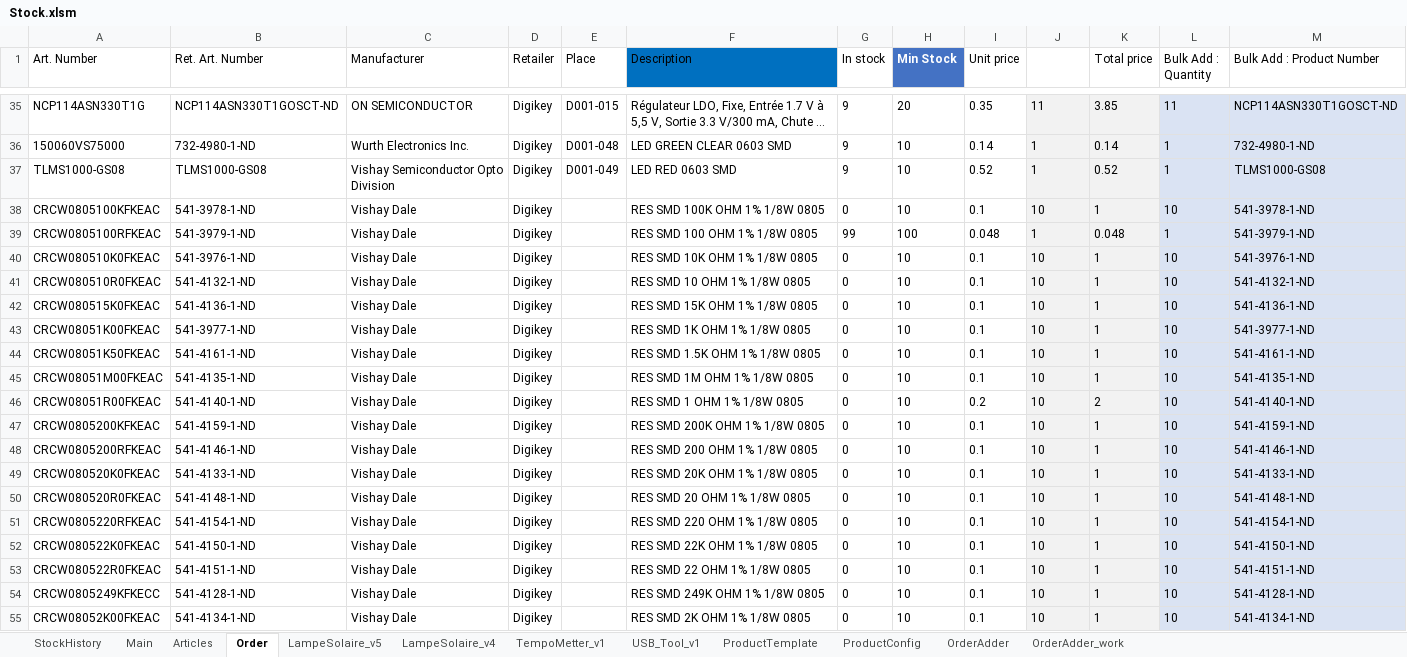
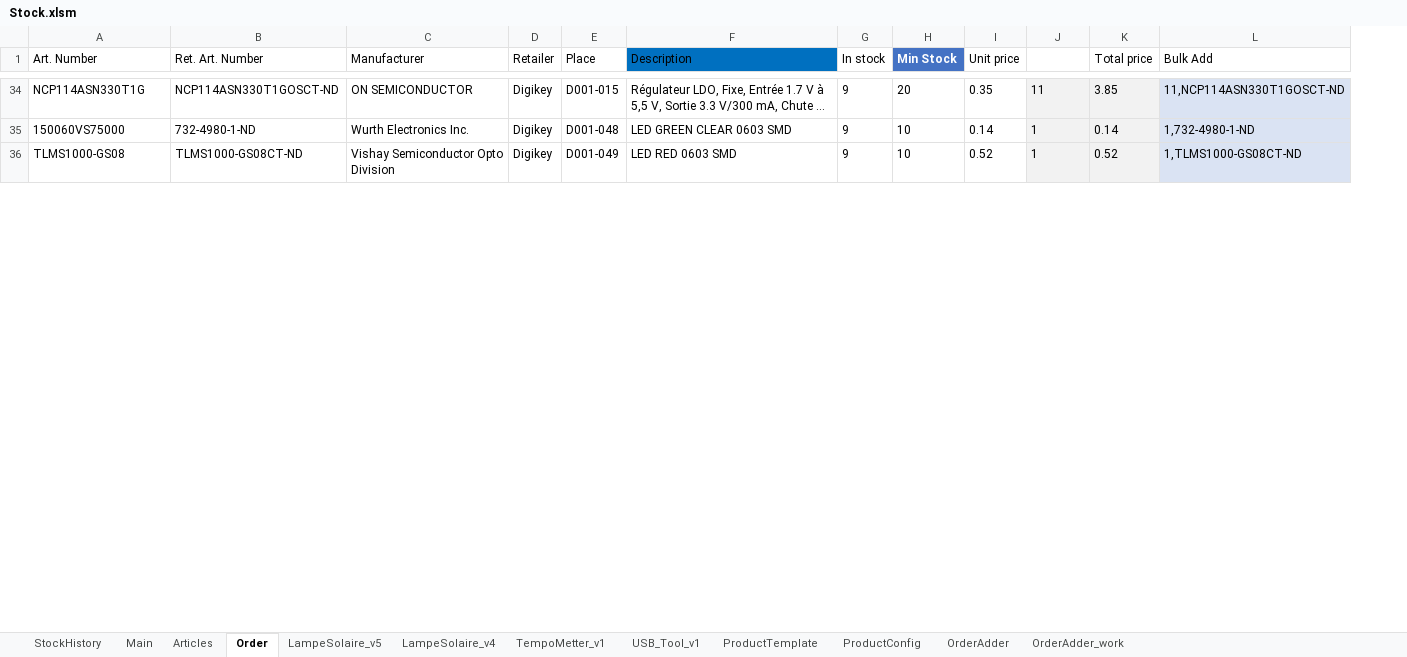
Before and after one commit to esseivan/Stock, an Excel workbook: Stock.xlsm, sheet Order, drawn as a sheet; only a part is shown, gaps mark what is left out; long unchanged cells end in …; values as stored, in another font and other column widths than the file's, no borders; charts and pictures and table styles not drawn; removed rows and columns are numbered as before the commit, all else as after; the diff covers the shown part only; the diff names each change by its address in the sheet, - before the commit and + after, or states it on an @@ line.

```diff
--- a/Stock.xlsm (sheet Order)
+++ b/Stock.xlsm (sheet Order)
-column L (Bulk Add : Quantity), rows 35-37: 11 | 1 | 1
-column M (Bulk Add : Product Number), rows 35-37: NCP114ASN330T1GOSCT-ND | 732-4980-1-ND | TLMS1000-GS08
+column L (Bulk Add), rows 34-36: 11,NCP114ASN330T1GOSCT-ND | 1,732-4980-1-ND | 1,TLMS1000-GS08CT-ND
-B36 (Ret. Art. Number): TLMS1000-GS08
+B36 (Ret. Art. Number): TLMS1000-GS08CT-ND
-row 38: CRCW0805100KFKEAC | 541-3978-1-ND | Vishay Dale | Digikey |  | RES SMD 100K OHM 1% 1/8W 0805 | 0 | 10 | 0.1 | 10 | 1 | 10 | 541-3978-1-ND
-row 39: CRCW0805100RFKEAC | 541-3979-1-ND | Vishay Dale | Digikey |  | RES SMD 100 OHM 1% 1/8W 0805 | 99 | 100 | 0.048 | 1 | 0.048 | 1 | 541-3979-1-ND
-row 40: CRCW080510K0FKEAC | 541-3976-1-ND | Vishay Dale | Digikey |  | RES SMD 10K OHM 1% 1/8W 0805 | 0 | 10 | 0.1 | 10 | 1 | 10 | 541-3976-1-ND
-row 41: CRCW080510R0FKEAC | 541-4132-1-ND | Vishay Dale | Digikey |  | RES SMD 10 OHM 1% 1/8W 0805 | 0 | 10 | 0.1 | 10 | 1 | 10 | 541-4132-1-ND
-row 42: CRCW080515K0FKEAC | 541-4136-1-ND | Vishay Dale | Digikey |  | RES SMD 15K OHM 1% 1/8W 0805 | 0 | 10 | 0.1 | 10 | 1 | 10 | 541-4136-1-ND
-row 43: CRCW08051K00FKEAC | 541-3977-1-ND | Vishay Dale | Digikey |  | RES SMD 1K OHM 1% 1/8W 0805 | 0 | 10 | 0.1 | 10 | 1 | 10 | 541-3977-1-ND
-row 44: CRCW08051K50FKEAC | 541-4161-1-ND | Vishay Dale | Digikey |  | RES SMD 1.5K OHM 1% 1/8W 0805 | 0 | 10 | 0.1 | 10 | 1 | 10 | 541-4161-1-ND
-row 45: CRCW08051M00FKEAC | 541-4135-1-ND | Vishay Dale | Digikey |  | RES SMD 1M OHM 1% 1/8W 0805 | 0 | 10 | 0.1 | 10 | 1 | 10 | 541-4135-1-ND
-row 46: CRCW08051R00FKEAC | 541-4140-1-ND | Vishay Dale | Digikey |  | RES SMD 1 OHM 1% 1/8W 0805 | 0 | 10 | 0.2 | 10 | 2 | 10 | 541-4140-1-ND
-row 47: CRCW0805200KFKEAC | 541-4159-1-ND | Vishay Dale | Digikey |  | RES SMD 200K OHM 1% 1/8W 0805 | 0 | 10 | 0.1 | 10 | 1 | 10 | 541-4159-1-ND
-row 48: CRCW0805200RFKEAC | 541-4146-1-ND | Vishay Dale | Digikey |  | RES SMD 200 OHM 1% 1/8W 0805 | 0 | 10 | 0.1 | 10 | 1 | 10 | 541-4146-1-ND
-row 49: CRCW080520K0FKEAC | 541-4133-1-ND | Vishay Dale | Digikey |  | RES SMD 20K OHM 1% 1/8W 0805 | 0 | 10 | 0.1 | 10 | 1 | 10 | 541-4133-1-ND
-row 50: CRCW080520R0FKEAC | 541-4148-1-ND | Vishay Dale | Digikey |  | RES SMD 20 OHM 1% 1/8W 0805 | 0 | 10 | 0.1 | 10 | 1 | 10 | 541-4148-1-ND
-row 51: CRCW0805220RFKEAC | 541-4154-1-ND | Vishay Dale | Digikey |  | RES SMD 220 OHM 1% 1/8W 0805 | 0 | 10 | 0.1 | 10 | 1 | 10 | 541-4154-1-ND
-row 52: CRCW080522K0FKEAC | 541-4150-1-ND | Vishay Dale | Digikey |  | RES SMD 22K OHM 1% 1/8W 0805 | 0 | 10 | 0.1 | 10 | 1 | 10 | 541-4150-1-ND
-row 53: CRCW080522R0FKEAC | 541-4151-1-ND | Vishay Dale | Digikey |  | RES SMD 22 OHM 1% 1/8W 0805 | 0 | 10 | 0.1 | 10 | 1 | 10 | 541-4151-1-ND
-row 54: CRCW0805249KFKECC | 541-4128-1-ND | Vishay Dale | Digikey |  | RES SMD 249K OHM 1% 1/8W 0805 | 0 | 10 | 0.1 | 10 | 1 | 10 | 541-4128-1-ND
-row 55: CRCW08052K00FKEAC | 541-4134-1-ND | Vishay Dale | Digikey |  | RES SMD 2K OHM 1% 1/8W 0805 | 0 | 10 | 0.1 | 10 | 1 | 10 | 541-4134-1-ND
```
Also changed, not shown: 4 added rows, 20 removed rows and 36 edited cells elsewhere in this sheet, sheet Articles, sheet StockHistory, sheet USB_Tool_v1, formulas that keep their value, charts or pictures, src.xlsm.
